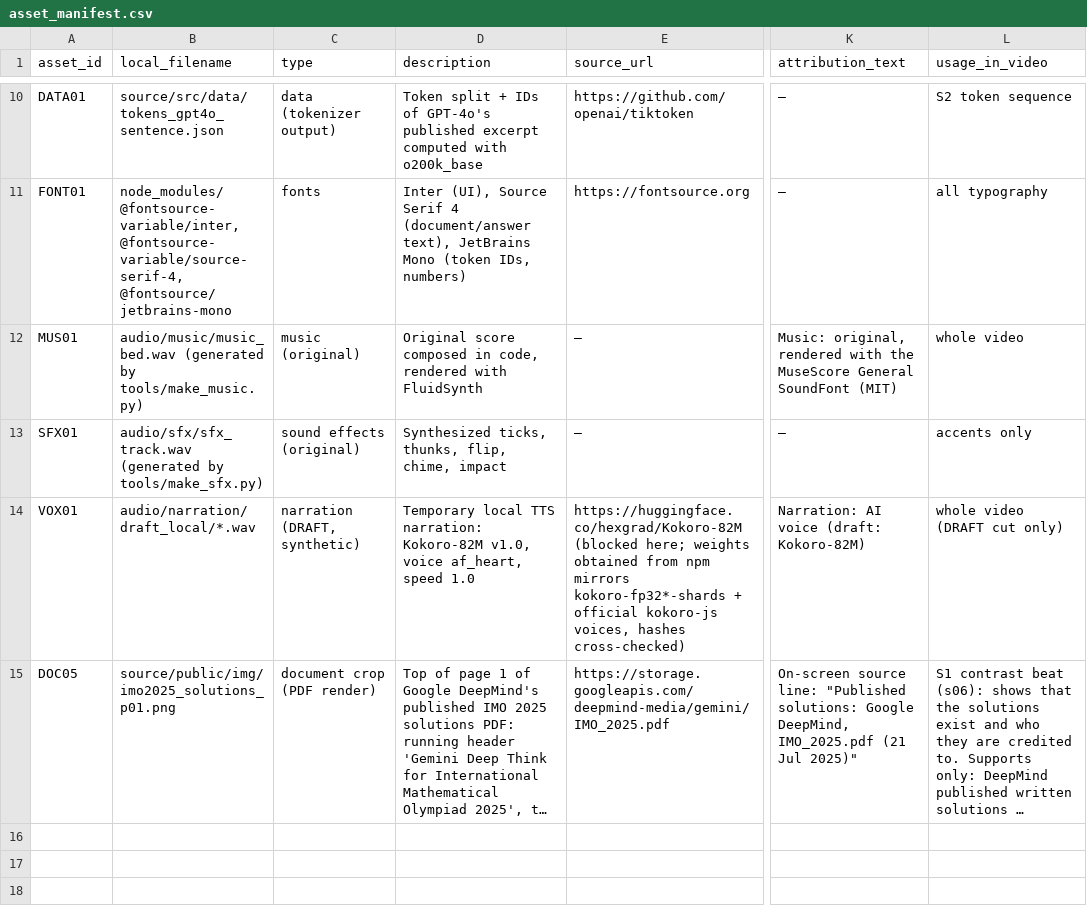
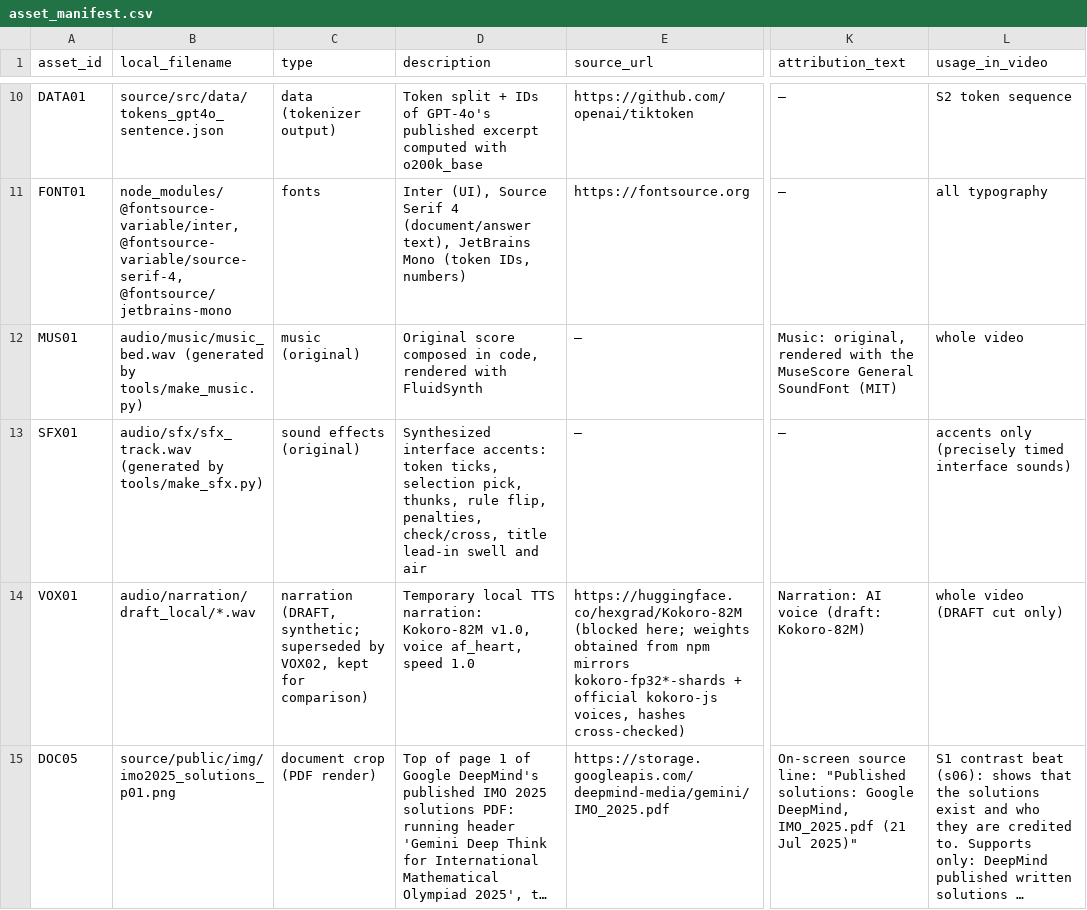
Before and after one commit to BKimble1/Youtube-videos, a CSV file: AI_Confidence_Video_01/assets/asset_manifest.csv, drawn as a sheet; only a part is shown, gaps mark what is left out; long unchanged cells end in …; the diff covers the shown part only; the diff names each change by its address in the sheet, - before the commit and + after, or states it on an @@ line.

```diff
--- a/AI_Confidence_Video_01/assets/asset_manifest.csv
+++ b/AI_Confidence_Video_01/assets/asset_manifest.csv
-D13 (description): Synthesized ticks, thunks, flip, chime, impact
+D13 (description): Synthesized interface accents: token ticks, selection pick, thunks, rule flip, penalties, check/cross, title lead-in swell and air
-L13 (usage_in_video): accents only
+L13 (usage_in_video): accents only (precisely timed interface sounds)
-C14 (type): narration (DRAFT, synthetic)
+C14 (type): narration (DRAFT, synthetic; superseded by VOX02, kept for comparison)
```
Also changed, not shown: 2 added rows elsewhere in this file, 7 other files.
